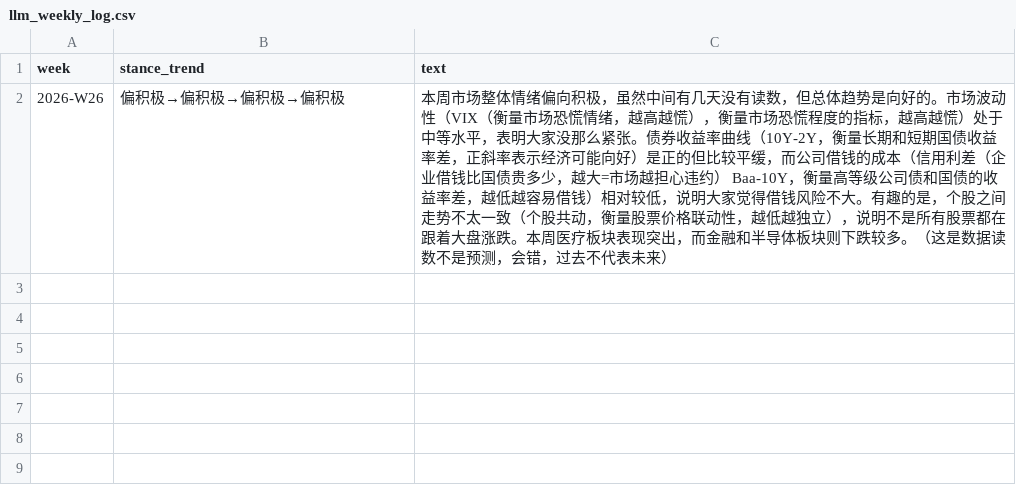
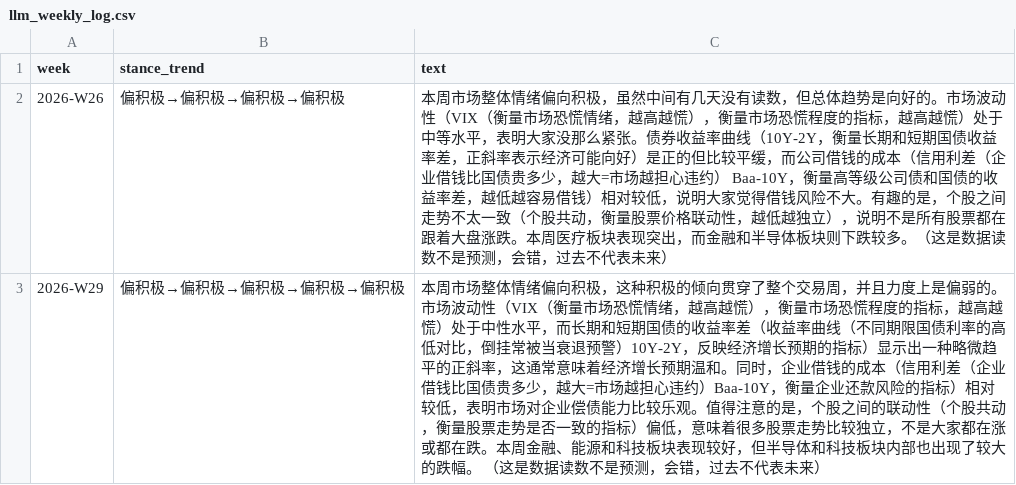
Before and after one commit to Vambrocop/valpha-lab, a CSV file: market-analysis/data/llm_weekly_log.csv, drawn as a sheet; the diff names each change by its address in the sheet, - before the commit and + after, or states it on an @@ line.

```diff
--- a/market-analysis/data/llm_weekly_log.csv
+++ b/market-analysis/data/llm_weekly_log.csv
+row 3: 2026-W29 | 偏积极→偏积极→偏积极→偏积极→偏积极 | 本周市场整体情绪偏向积极，这种积极的倾向贯穿了整个交易周，并且力度上是偏弱的。市场波动性（VIX（衡量市场恐慌情绪，越高越慌），衡量市场恐慌程度的指标，越高越慌）处于中性水平，而长期和短期国债的收益率差（收益率曲线（不同期限国债利率的高低对比，倒挂常被当衰退预警）10Y-2Y，反映经济增长预期的指标）显示出一种略微趋平的正斜率，这通常意味着经济增长预期温和。同时，企业借钱的成本（信用利差（企业借钱比国债贵多少，越大=市场越担心违约）Baa-10Y，衡量企业还款风险的指标）相对较低，表明市场对企业偿债能力比较乐观。值得注意的是，个股之间的联动性（个股共动，衡量股票走势是否一致的指标）偏低，意味着很多股票走势比较独立，不是大家都在涨或都在跌。本周金融、能源和科技板块表现较好，但半导体和科技板块内部也出现了较大的跌幅。 （这是数据读数不是预测，会错，过去不代表未来）
```
Also changed, not shown: 4 other files.
